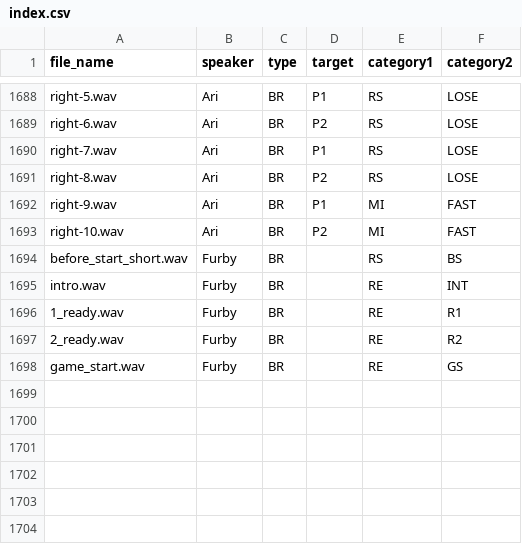
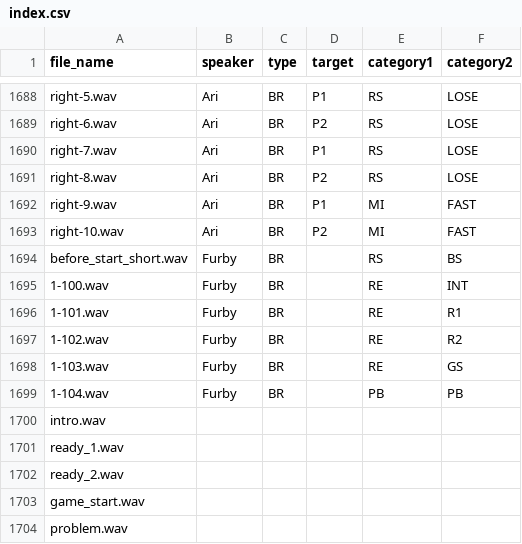
Before and after one commit to MLCS-Yonsei/Speaker, a CSV file: bin/audio/index.csv, drawn as a sheet; only a part is shown, gaps mark what is left out.

```diff
--- a/bin/audio/index.csv
+++ b/bin/audio/index.csv
@@ -1694,5 +1694,11 @@ right-10.wav,Ari,BR,P2,MI,FAST
 before_start_short.wav,Furby,BR,,RS,BS
-intro.wav,Furby,BR,,RE,INT
-1_ready.wav,Furby,BR,,RE,R1
-2_ready.wav,Furby,BR,,RE,R2
-game_start.wav,Furby,BR,,RE,GS
+1-100.wav,Furby,BR,,RE,INT
+1-101.wav,Furby,BR,,RE,R1
+1-102.wav,Furby,BR,,RE,R2
+1-103.wav,Furby,BR,,RE,GS
+1-104.wav,Furby,BR,,PB,PB
+intro.wav,,,,,
+ready_1.wav,,,,,
+ready_2.wav,,,,,
+game_start.wav,,,,,
+problem.wav,,,,,
```
Also changed, not shown: 9 other files.
